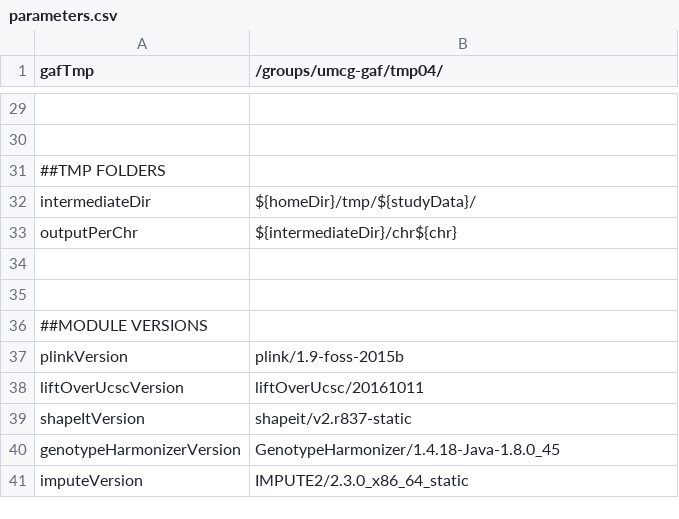
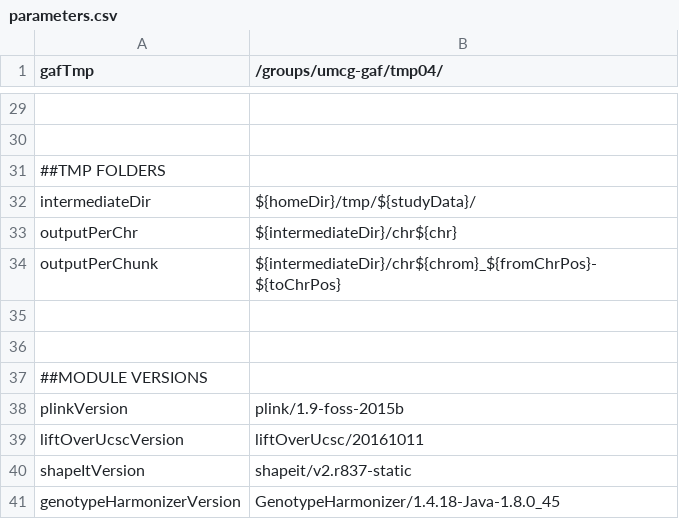
Before and after one commit to molgenis/Imputation, a CSV file: parameters.csv, drawn as a sheet; only a part is shown, gaps mark what is left out; the shorter side is filled out with more unchanged rows.

Commit message:
Solved issues in case a job crashes + touch chunk output files when certain conditions are met + small changes copyToResultsDir + updated comments

```diff
--- a/parameters.csv
+++ b/parameters.csv
@@ -33,2 +33,3 @@ intermediateDir,${homeDir}/tmp/${studyData}/
 outputPerChr,${intermediateDir}/chr${chr}
+outputPerChunk,${intermediateDir}/chr${chrom}_${fromChrPos}-${toChrPos}
 
```
Also changed, not shown: 5 other files.
